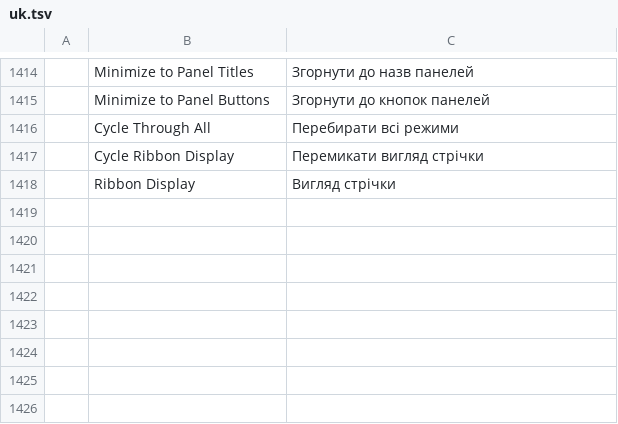
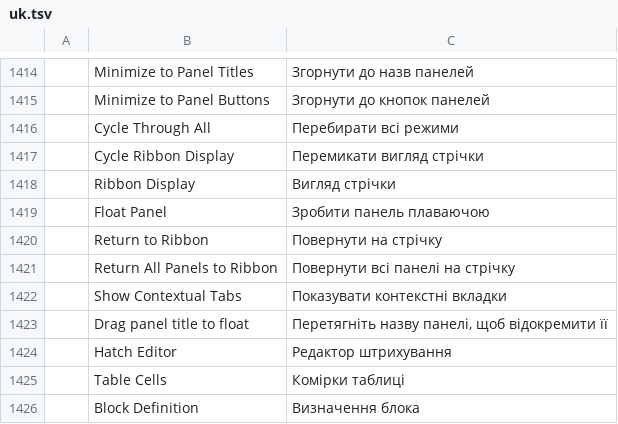
Before and after one commit to smacdmac101/cadcraft, a TSV file: crates/ui-egui/src/i18n/uk.tsv, drawn as a sheet; only a part is shown, gaps mark what is left out.

Commit message:
feat(ui): detach ribbon panels and add contextual tabs
CC-025: Add panel-specific Float Panel menus, title drag, saved floating
positions, cross-tab tool access and Return to Ribbon/Return All recovery.
Closing a detached panel returns its tools to the original source slot.

CC-026: Add transient Hatch Editor, Table and Block Editor ribbon contexts.
Track document and selection/editor lifetime, allow regular-tab choice,
restore the regular tab on exit and provide a contextual-tabs opt-out.

CC-027: Validate bounded unique floating state atomically, preserve legacy
workspace defaults, persist positions/preferences, extend Ukrainian
reference translations and document behavior and remaining parity gaps.

Validation: cargo xtask ci (all six steps; 2,297 tests passed); Windows
workspace binary build; 33 focused
ribbon/palette interaction tests; native Windows floating-panel, saved
workspace and contextual-tab visual checks. Details in docs/fork-changes.md.

```diff
--- a/crates/ui-egui/src/i18n/uk.tsv
+++ b/crates/ui-egui/src/i18n/uk.tsv
@@ -1418 +1418,9 @@
 	Ribbon Display	Вигляд стрічки
+	Float Panel	Зробити панель плаваючою
+	Return to Ribbon	Повернути на стрічку
+	Return All Panels to Ribbon	Повернути всі панелі на стрічку
+	Show Contextual Tabs	Показувати контекстні вкладки
+	Drag panel title to float	Перетягніть назву панелі, щоб відокремити її
+	Hatch Editor	Редактор штрихування
+	Table Cells	Комірки таблиці
+	Block Definition	Визначення блока
```
Also changed, not shown: 11 other files.
